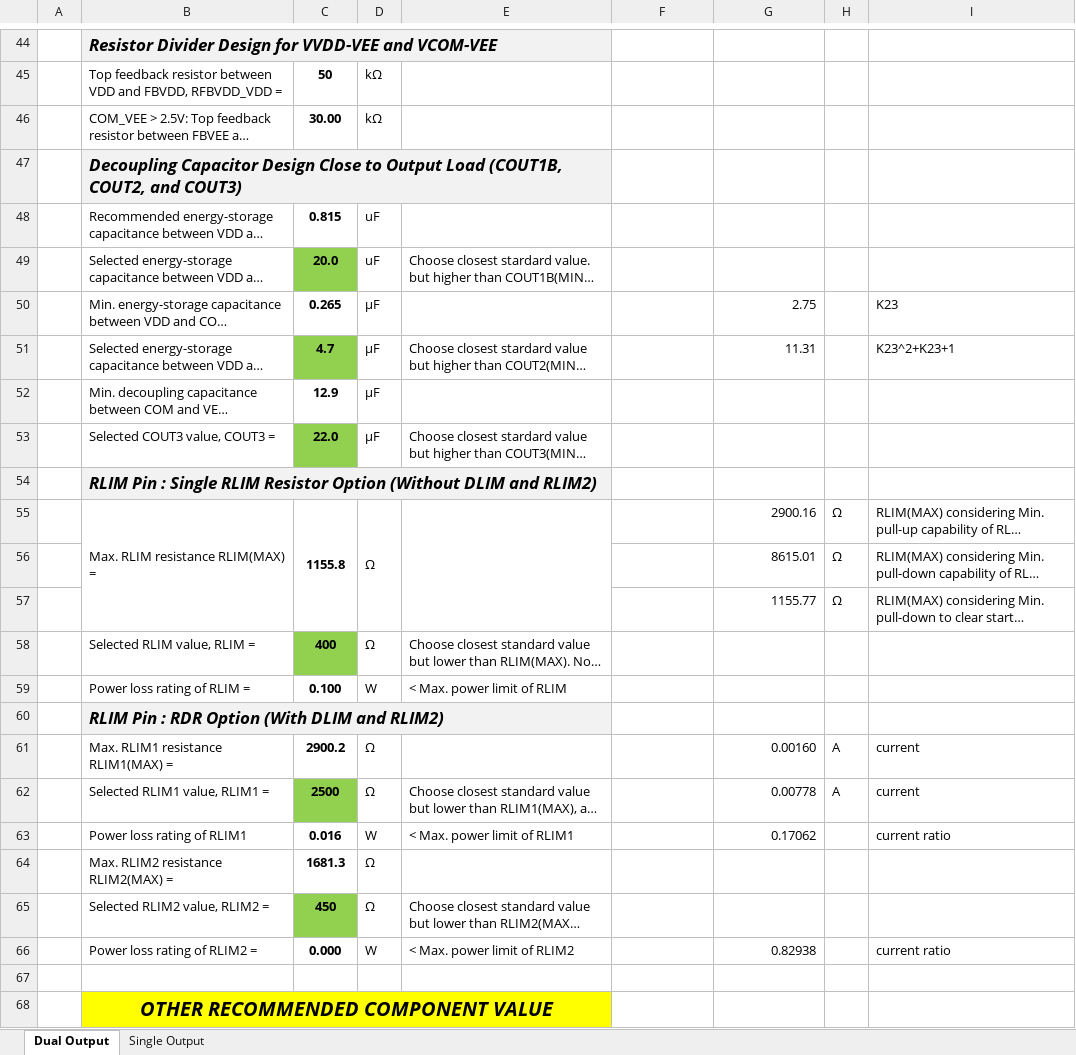
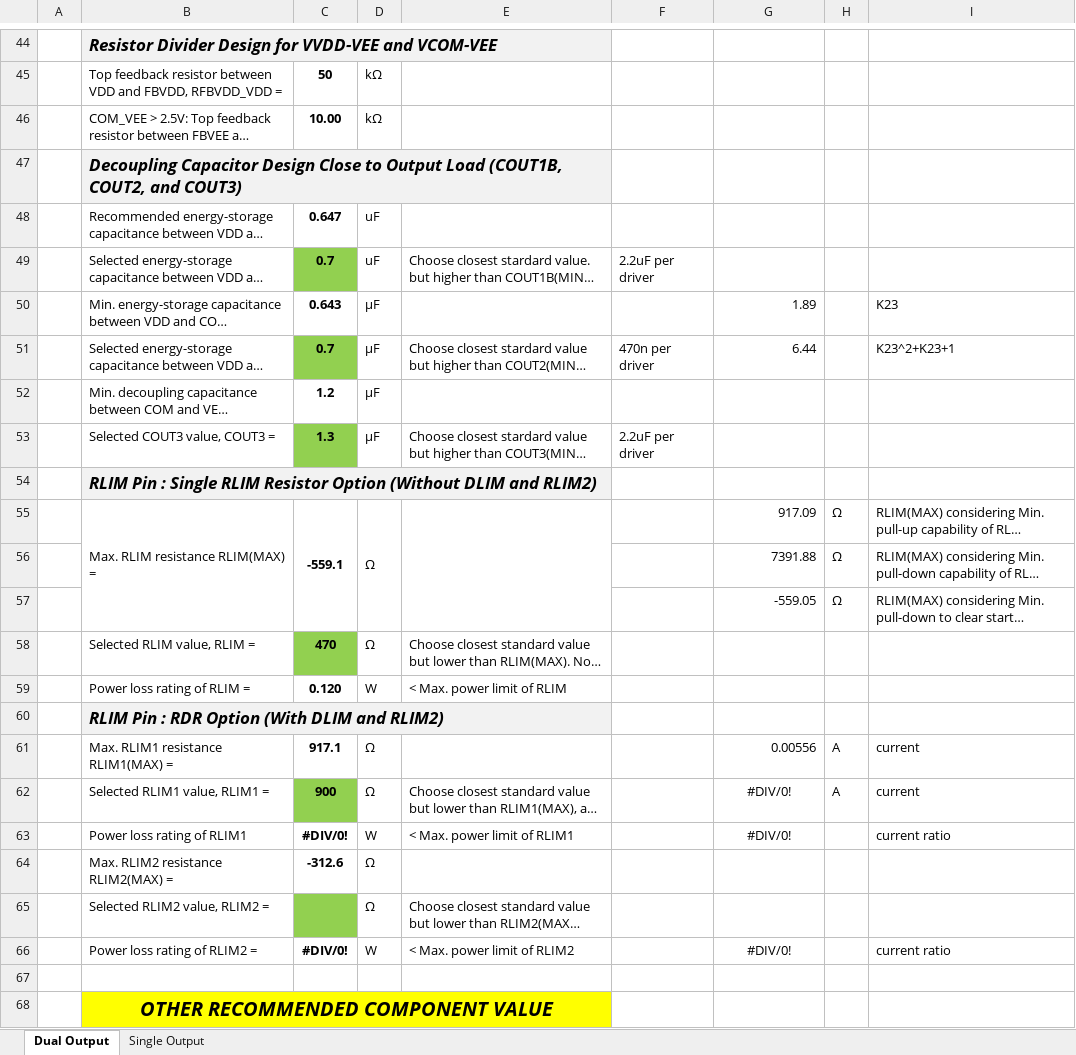
Before and after one commit to joethrstn/quintuna_calculations, an Excel workbook: UCC1424x-Q1_Calculator_V8.xlsx, sheet Dual Output, drawn as a sheet; only a part is shown, gaps mark what is left out; long unchanged cells end in …; values as stored, in another font and other column widths than the file's, no borders; charts and pictures and conditional formats not drawn; the diff covers the shown part only; the diff names each change by its address in the sheet, - before the commit and + after, or states it on an @@ line.

```diff
--- a/UCC1424x-Q1_Calculator_V8.xlsx (sheet Dual Output)
+++ b/UCC1424x-Q1_Calculator_V8.xlsx (sheet Dual Output)
-C46: 30.00
+C46: 10.00
-C48: 0.815
+C48: 0.647
-C49: 20.0
+C49: 0.7
-F49: (empty)
+F49: 2.2uF per driver
-C50: 0.265
+C50: 0.643
-G50: 2.75
+G50: 1.89
-C51: 4.7
+C51: 0.7
-F51: (empty)
+F51: 470n per driver
-G51: 11.31
+G51: 6.44
-C52: 12.9
+C52: 1.2
-C53: 22.0
+C53: 1.3
-F53: (empty)
+F53: 2.2uF per driver
-C55: 1155.8
+C55: -559.1
-G55: 2900.16
+G55: 917.09
-G56: 8615.01
+G56: 7391.88
-G57: 1155.77
+G57: -559.05
-C58: 400
+C58: 470
-C59: 0.100
+C59: 0.120
-C61: 2900.2
+C61: 917.1
-G61: 0.00160
+G61: 0.00556
-C62: 2500
+C62: 900
-G62: 0.00778
+G62: #DIV/0!
-G62:G63 alignment: right
+G62:G63 alignment: center
-C63: 0.016
+C63: #DIV/0!
-G63: 0.17062
+G63: #DIV/0!
-C64: 1681.3
+C64: -312.6
-C65: 450
+C65: (empty)
-C66: 0.000
+C66: #DIV/0!
-G66: 0.82938
+G66: #DIV/0!
-G66 alignment: right
+G66 alignment: center
```
Also changed, not shown: 20 edited cells elsewhere in this sheet, charts or pictures, 4 other files.
